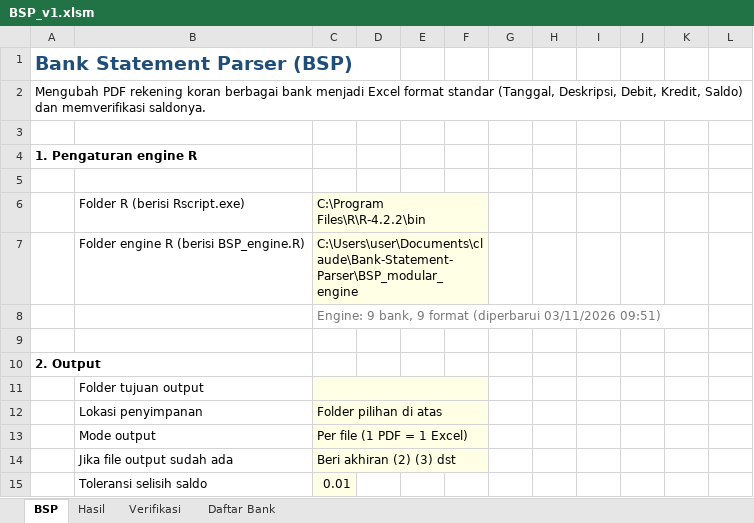
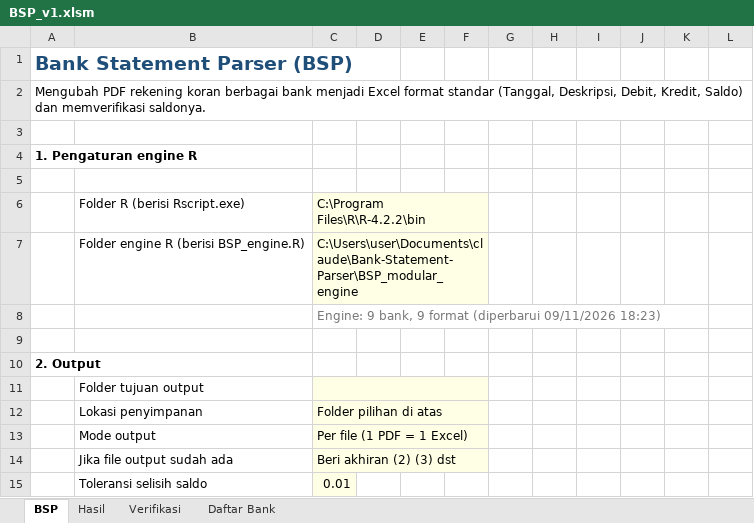
Before and after one commit to haseaalf/Bank-Statement-Parser, an Excel workbook: BSP_v1.xlsm, sheet BSP, drawn as a sheet; only a part is shown; values as stored, in another font and other column widths than the file's, no borders; charts and pictures not drawn; the diff names each change by its address in the sheet, - before the commit and + after, or states it on an @@ line.

```diff
--- a/BSP_v1.xlsm (sheet BSP)
+++ b/BSP_v1.xlsm (sheet BSP)
-C8: …format (diperbarui 03/11/2026 09:51)
+C8: …format (diperbarui 09/11/2026 18:23)
```
Also changed, not shown: charts or pictures, 9 other files.
